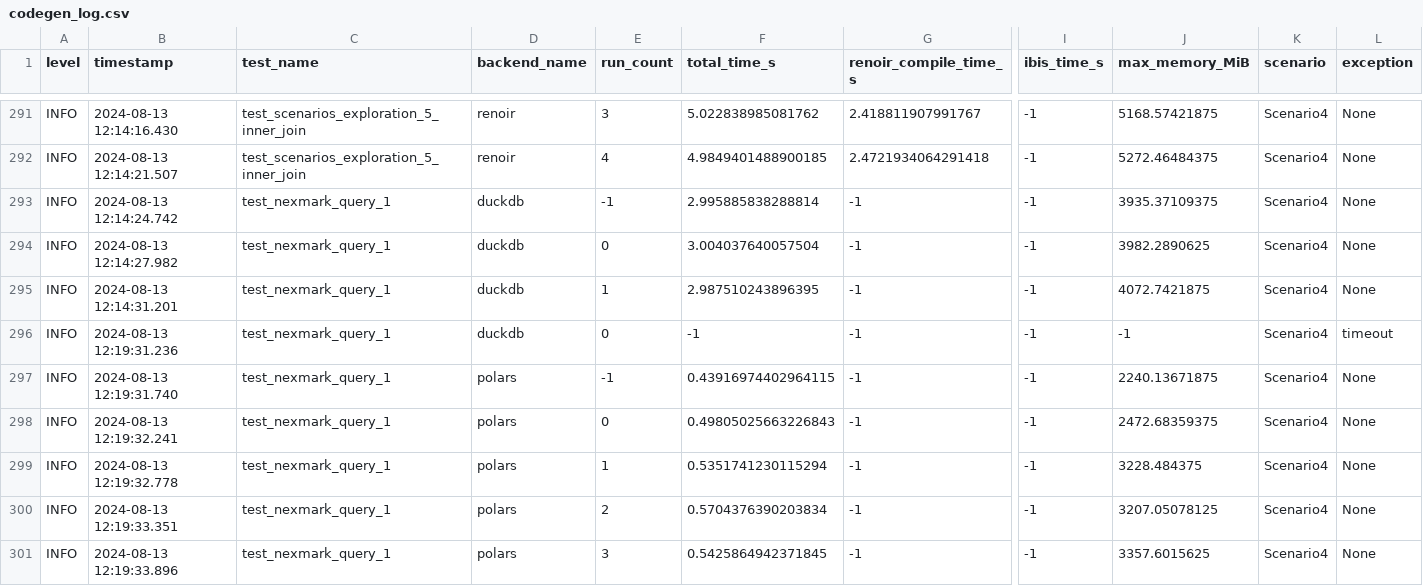
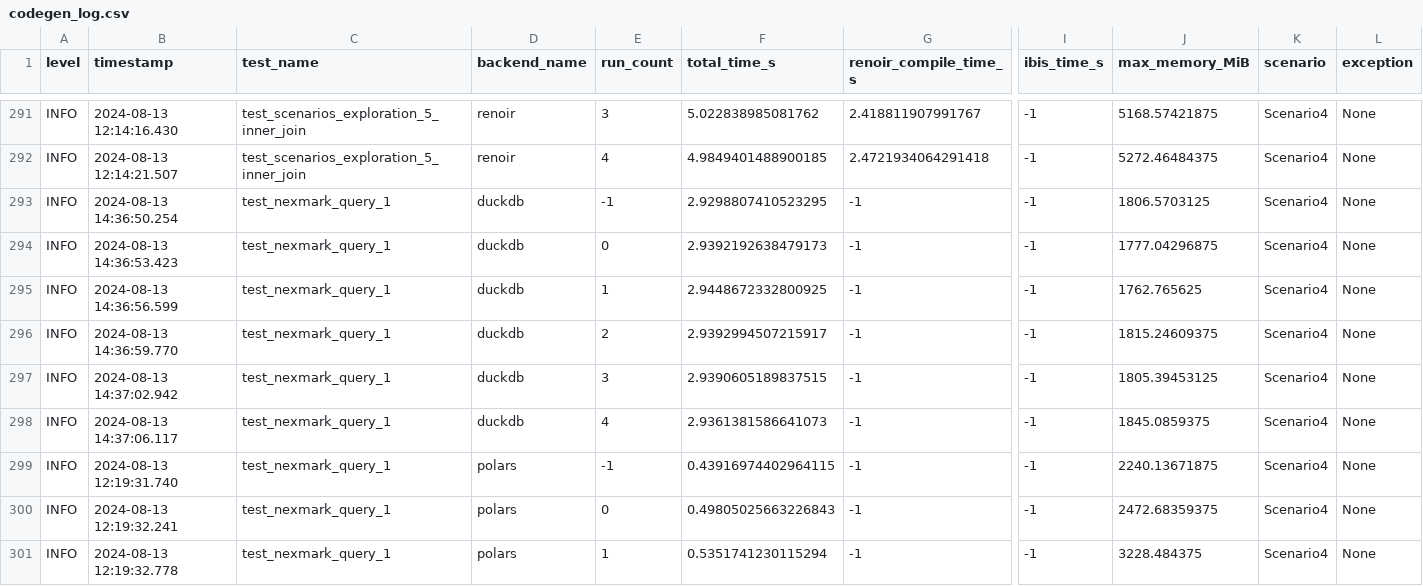
Before and after one commit to carloronconi/ibis-renoir-compiler, a CSV file: log/scenario/10M_s1-s4_sola1_v6/codegen_log.csv, drawn as a sheet; only a part is shown, gaps mark what is left out; the shorter side is filled out with more unchanged rows; addresses are those after the commit; rows hold the shown columns only; the diff covers the shown part only; the diff names each change by its address in the sheet, - before the commit and + after, or states it on an @@ line.

```diff
--- a/log/scenario/10M_s1-s4_sola1_v6/codegen_log.csv
+++ b/log/scenario/10M_s1-s4_sola1_v6/codegen_log.csv
-B293 (timestamp): 2024-08-13 12:14:24.742
+B293 (timestamp): 2024-08-13 14:36:50.254
-F293 (total_time_s): 2.995885838288814
+F293 (total_time_s): 2.9298807410523295
-J293 (max_memory_MiB): 3935.37109375
+J293 (max_memory_MiB): 1806.5703125
-B294 (timestamp): 2024-08-13 12:14:27.982
+B294 (timestamp): 2024-08-13 14:36:53.423
-F294 (total_time_s): 3.004037640057504
+F294 (total_time_s): 2.9392192638479173
-J294 (max_memory_MiB): 3982.2890625
+J294 (max_memory_MiB): 1777.04296875
-B295 (timestamp): 2024-08-13 12:14:31.201
+B295 (timestamp): 2024-08-13 14:36:56.599
-F295 (total_time_s): 2.987510243896395
+F295 (total_time_s): 2.9448672332800925
-J295 (max_memory_MiB): 4072.7421875
+J295 (max_memory_MiB): 1762.765625
+row 296: INFO | 2024-08-13 14:36:59.770 | test_nexmark_query_1 | duckdb | 2 | 2.9392994507215917 | -1 | -1 | 1815.24609375 | Scenario4 | None
-B297 (timestamp): 2024-08-13 12:19:31.236
+B297 (timestamp): 2024-08-13 14:37:02.942
-E297 (run_count): 0
+E297 (run_count): 3
-F297 (total_time_s): -1
+F297 (total_time_s): 2.9390605189837515
-J297 (max_memory_MiB): -1
+J297 (max_memory_MiB): 1805.39453125
-L297 (exception): timeout
+L297 (exception): None
+row 298: INFO | 2024-08-13 14:37:06.117 | test_nexmark_query_1 | duckdb | 4 | 2.9361381586641073 | -1 | -1 | 1845.0859375 | Scenario4 | None
```
Also changed, not shown: 18 edited cells elsewhere in this file, 2 other files.
